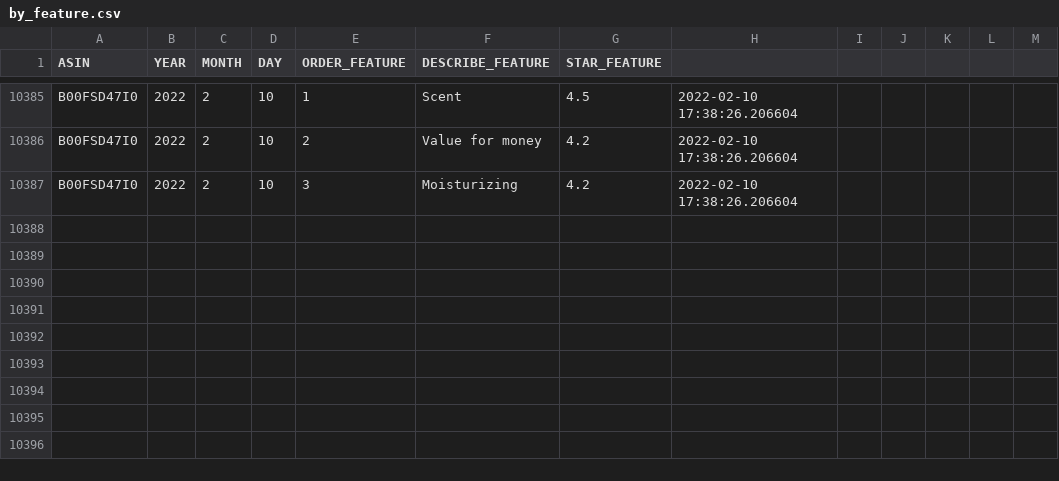
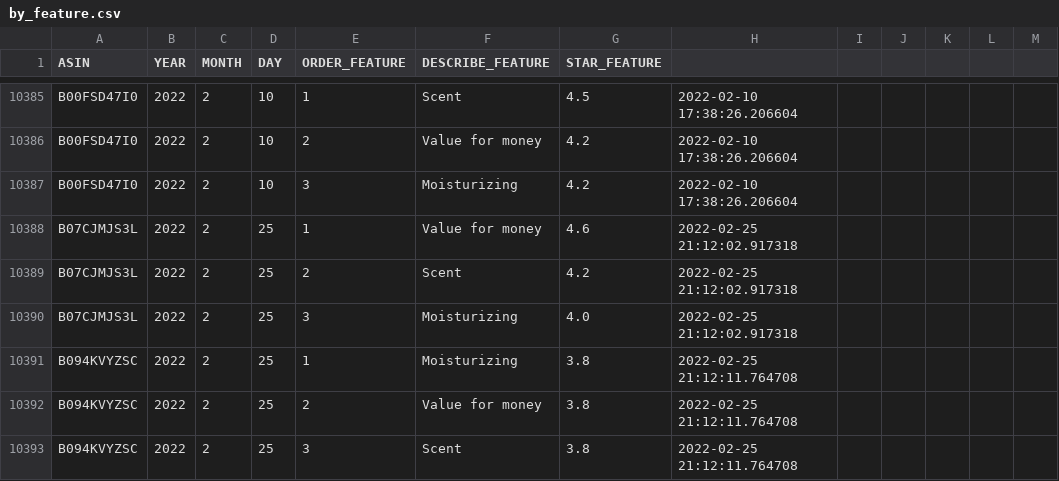
Before and after one commit to XiyuanTao/GoBears, a CSV file: by_feature.csv, drawn as a sheet; only a part is shown, gaps mark what is left out.

```diff
--- a/by_feature.csv
+++ b/by_feature.csv
@@ -10387 +10387,7 @@ B00FSD47I0,2022,2,10,2,Value for money,4.2,2022-02-10 17:38:26.206604
 B00FSD47I0,2022,2,10,3,Moisturizing,4.2,2022-02-10 17:38:26.206604
+B07CJMJS3L,2022,2,25,1,Value for money,4.6,2022-02-25 21:12:02.917318
+B07CJMJS3L,2022,2,25,2,Scent,4.2,2022-02-25 21:12:02.917318
+B07CJMJS3L,2022,2,25,3,Moisturizing,4.0,2022-02-25 21:12:02.917318
+B094KVYZSC,2022,2,25,1,Moisturizing,3.8,2022-02-25 21:12:11.764708
+B094KVYZSC,2022,2,25,2,Value for money,3.8,2022-02-25 21:12:11.764708
+B094KVYZSC,2022,2,25,3,Scent,3.8,2022-02-25 21:12:11.764708
```
Also changed, not shown: key_words.csv, rating_distribution.csv, 2 other files.
